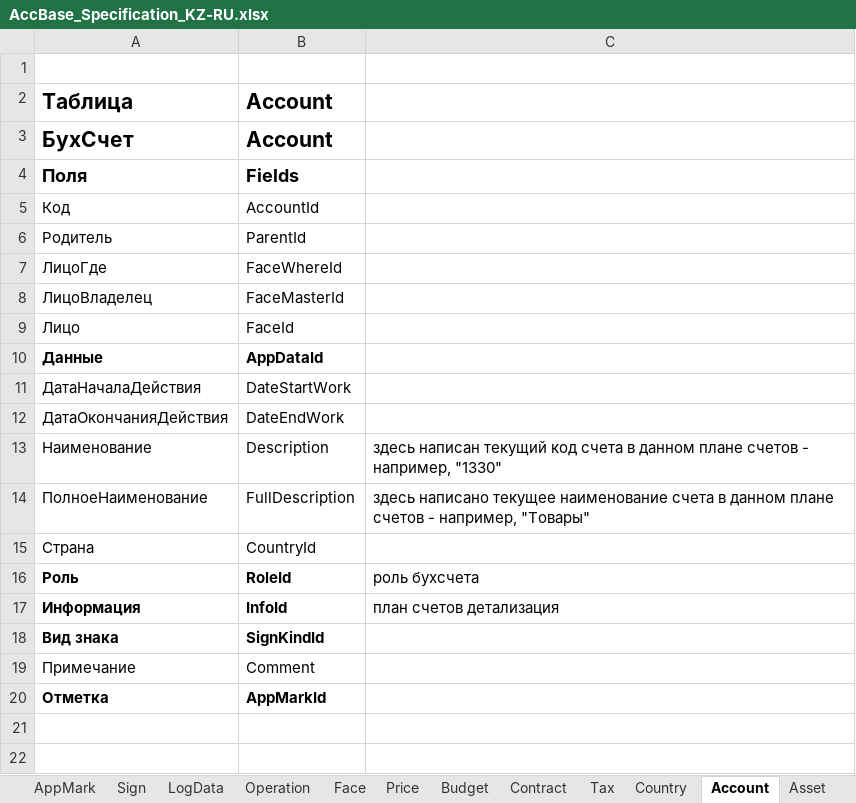
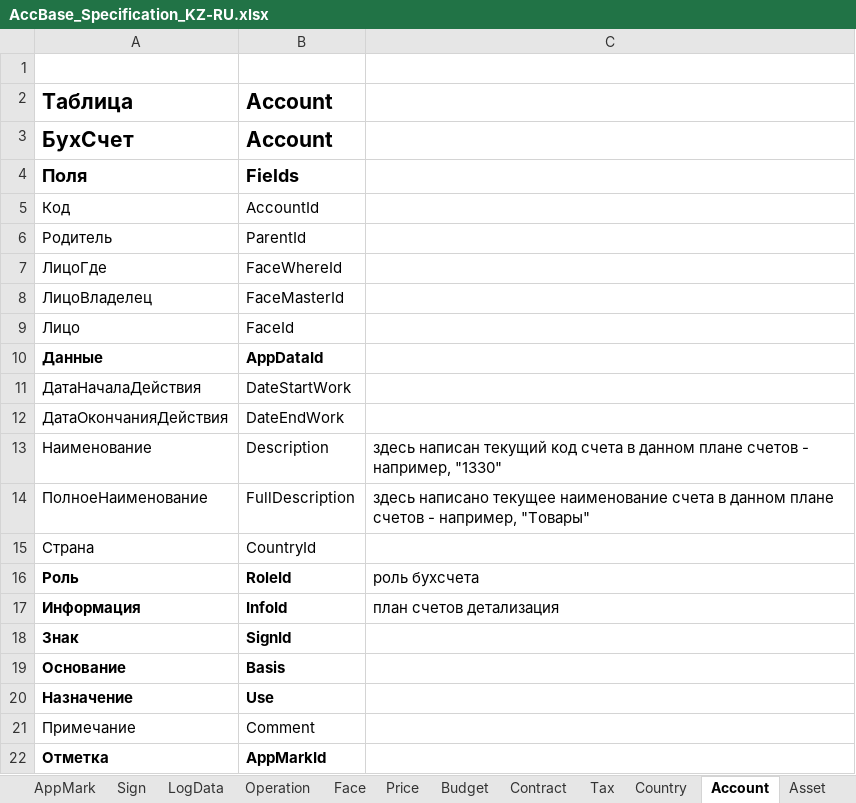
Before and after one commit to KursakovSA/AccBase, an Excel workbook: AccBase_Specification_KZ-RU.xlsx, sheet Account, drawn as a sheet; values as stored, in another font and other column widths than the file's, no borders; removed rows and columns are numbered as before the commit, all else as after; the diff names each change by its address in the sheet, - before the commit and + after, or states it on an @@ line.

```diff
--- a/AccBase_Specification_KZ-RU.xlsx (sheet Account)
+++ b/AccBase_Specification_KZ-RU.xlsx (sheet Account)
-row 18: Вид знака | SignKindId
+row 18: Знак | SignId
+row 19: Основание | Basis
+row 20: Назначение | Use
```
Also changed, not shown: sheet InfoData, sheet Role, sheet AppMark, sheet AppData, sheet Info, sheet AppMeter, 12 more sheets.
